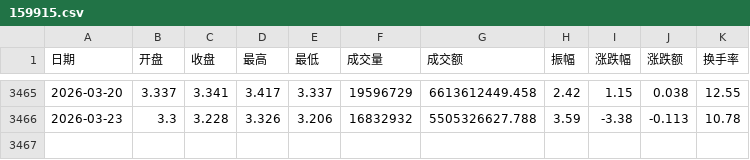
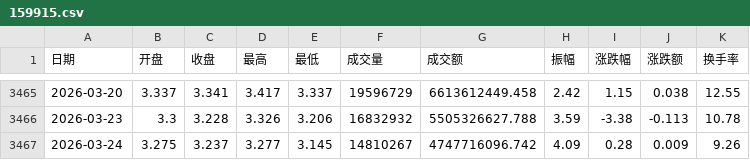
Before and after one commit to xujinming01/JaimeQuant, a CSV file: database/159915.csv, drawn as a sheet; only a part is shown, gaps mark what is left out; the diff names each change by its address in the sheet, - before the commit and + after, or states it on an @@ line.

```diff
--- a/database/159915.csv
+++ b/database/159915.csv
+row 3467: 2026-03-24 | 3.275 | 3.237 | 3.277 | 3.145 | 14810267 | 4747716096.742 | 4.09 | 0.28 | 0.009 | 9.26
```
Also changed, not shown: database/000016.csv, database/000300.csv, 10 other files.
